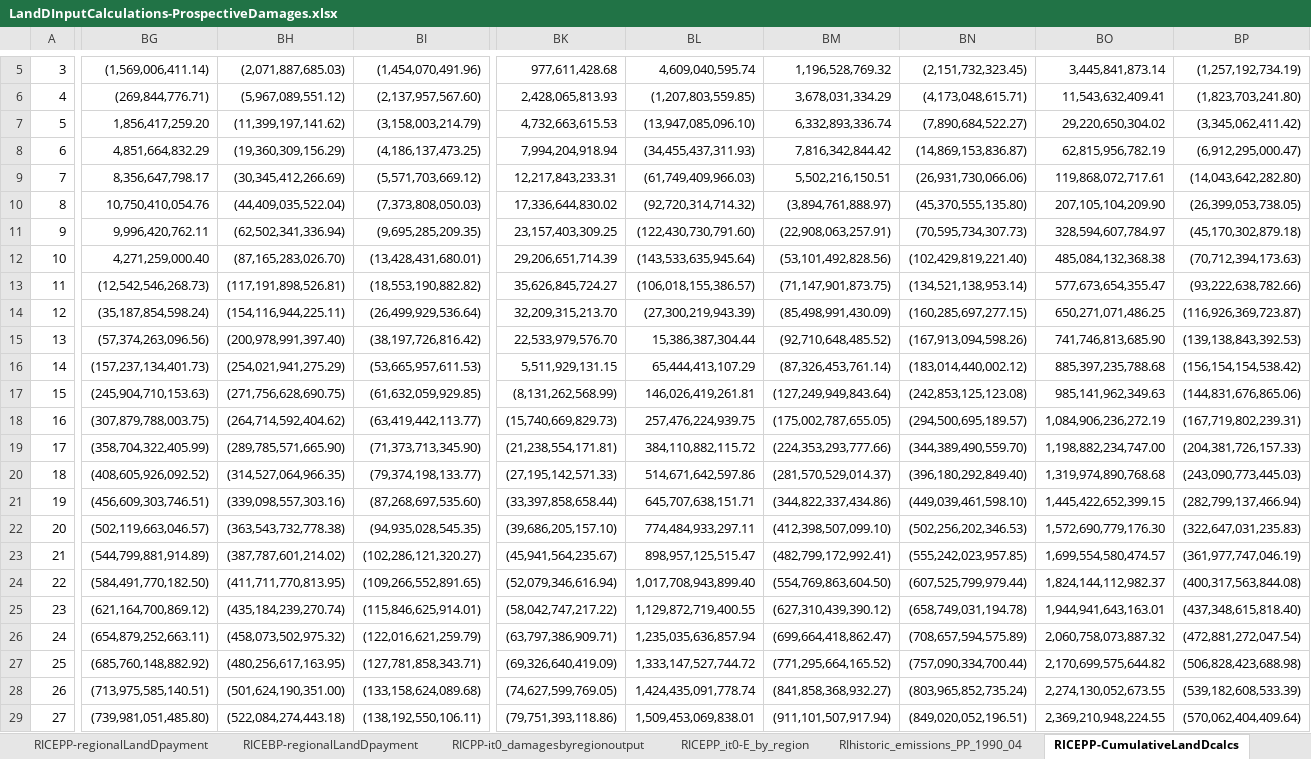
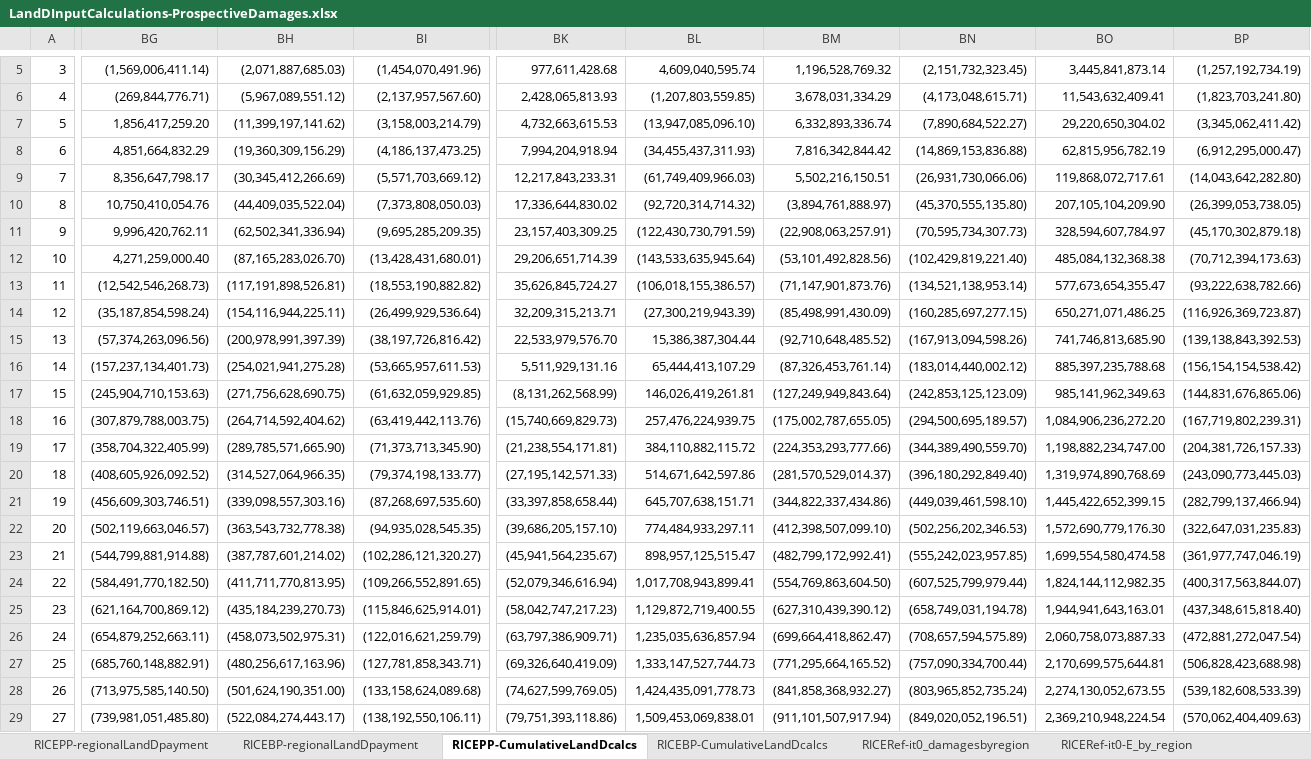
Before and after one commit to kiranchawla44/loss-and-damage, an Excel workbook: LandDInputCalculations-ProspectiveDamages.xlsx, sheet RICEPP-CumulativeLandDcalcs, drawn as a sheet; only a part is shown, gaps mark what is left out; values as stored, in another font and other column widths than the file's, no borders; the diff covers the shown part only; the diff names each change by its address in the sheet, - before the commit and + after, or states it on an @@ line.

```diff
--- a/LandDInputCalculations-ProspectiveDamages.xlsx (sheet RICEPP-CumulativeLandDcalcs)
+++ b/LandDInputCalculations-ProspectiveDamages.xlsx (sheet RICEPP-CumulativeLandDcalcs)
-sheet tab: RICPP-it0_damagesbyregionoutput
+sheet tab: RICERef-it0_damagesbyregion
-sheet tab: RICEPP_it0-E_by_region
+sheet tab: RICERef-it0-E_by_region
@@ sheet tab order changed: RICEPP-regionalLandDpayment | RICEBP-regionalLandDpayment | RICEPP-CumulativeLandDcalcs | RICEBP-CumulativeLandDcalcs | RICERef-it0_damagesbyregion | RICERef-it0-E_by_region @@
-BN8: (14,869,153,836.87)
+BN8: (14,869,153,836.88)
-BL11: (122,430,730,791.60)
+BL11: (122,430,730,791.59)
-BM13: (71,147,901,873.75)
+BM13: (71,147,901,873.76)
-BK14: 32,209,315,213.70
+BK14: 32,209,315,213.71
-BH15: (200,978,991,397.40)
+BH15: (200,978,991,397.39)
-BH16: (254,021,941,275.29)
+BH16: (254,021,941,275.28)
-BK16: 5,511,929,131.15
+BK16: 5,511,929,131.16
-BN17: (242,853,125,123.08)
+BN17: (242,853,125,123.09)
-BI18: (63,419,442,113.77)
+BI18: (63,419,442,113.76)
-BO18: 1,084,906,236,272.19
+BO18: 1,084,906,236,272.20
-BO20: 1,319,974,890,768.68
+BO20: 1,319,974,890,768.69
-BG23: (544,799,881,914.89)
+BG23: (544,799,881,914.88)
-BO23: 1,699,554,580,474.57
+BO23: 1,699,554,580,474.58
-BL24: 1,017,708,943,899.40
+BL24: 1,017,708,943,899.41
-BO24: 1,824,144,112,982.37
+BO24: 1,824,144,112,982.35
-BP24: (400,317,563,844.08)
+BP24: (400,317,563,844.07)
-BH25: (435,184,239,270.74)
+BH25: (435,184,239,270.73)
-BK25: (58,042,747,217.22)
+BK25: (58,042,747,217.23)
-BH26: (458,073,502,975.32)
+BH26: (458,073,502,975.31)
-BO26: 2,060,758,073,887.32
+BO26: 2,060,758,073,887.33
-BG27: (685,760,148,882.92)
+BG27: (685,760,148,882.91)
-BH27: (480,256,617,163.95)
+BH27: (480,256,617,163.96)
-BL27: 1,333,147,527,744.72
+BL27: 1,333,147,527,744.73
-BO27: 2,170,699,575,644.82
+BO27: 2,170,699,575,644.81
-BG28: (713,975,585,140.51)
+BG28: (713,975,585,140.50)
-BL28: 1,424,435,091,778.74
+BL28: 1,424,435,091,778.73
-BH29: (522,084,274,443.18)
+BH29: (522,084,274,443.17)
-BO29: 2,369,210,948,224.55
+BO29: 2,369,210,948,224.54
-BP29: (570,062,404,409.64)
+BP29: (570,062,404,409.63)
```
Also changed, not shown: 282 edited cells elsewhere in this sheet, sheet RICEBP-CumulativeLandDcalcs, sheet RICERef-it0-E_by_region, sheet RICEhistoric_damages_1990_05, other sheet tabs, formulas that keep their value, LandDInputCalculations-RetrospectiveDamages.xlsx, ScenarioResultsJul23.xlsx, 24 other files.
